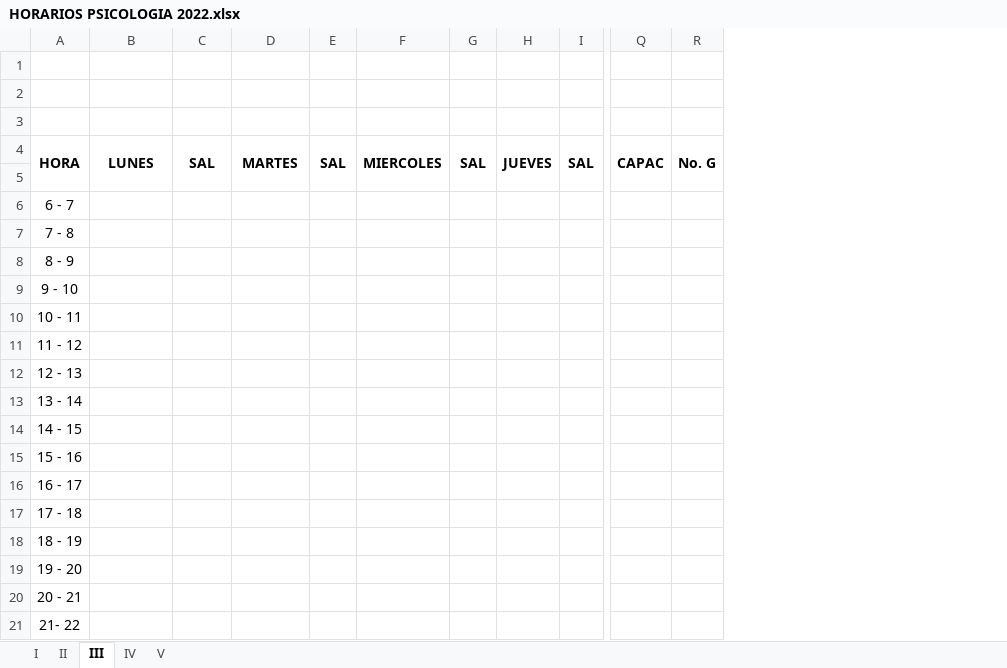
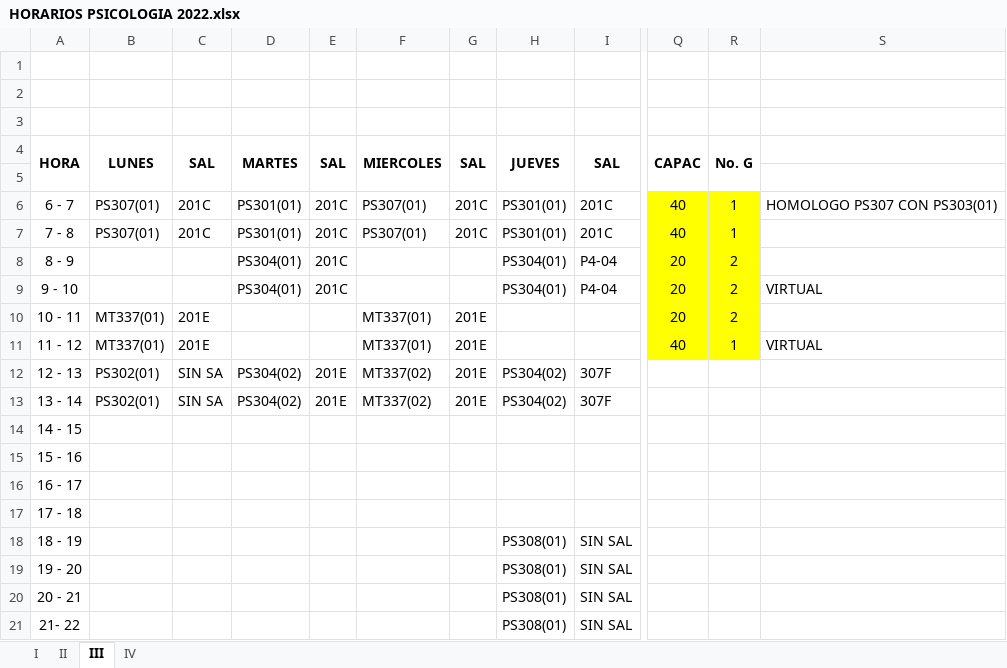
Before and after one commit to omairatapias/DERECHO, an Excel workbook: Psicologia/HORARIOS PSICOLOGIA 2022.xlsx, sheet III, drawn as a sheet; only a part is shown, gaps mark what is left out; values as stored, in another font and other column widths than the file's, no borders; removed rows and columns are numbered as before the commit, all else as after; the diff covers the shown part only; the diff names each change by its address in the sheet, - before the commit and + after, or states it on an @@ line.

```diff
--- a/Psicologia/HORARIOS PSICOLOGIA 2022.xlsx (sheet III)
+++ b/Psicologia/HORARIOS PSICOLOGIA 2022.xlsx (sheet III)
-sheet tab: V
-column H, row 4: JUEVES
-column I, row 4: SAL
+column H, rows 4-21: JUEVES |  | PS301(01) | PS301(01) | PS304(01) | PS304(01) |  |  | PS304(02) | PS304(02) |  |  |  |  | PS308(01) | PS308(01) | PS308(01) | PS308(01)
+column I, rows 4-21: SAL |  | 201C | 201C | P4-04 | P4-04 |  |  | 307F | 307F |  |  |  |  | SIN SAL | SIN SAL | SIN SAL | SIN SAL
+column S, rows 6-11: HOMOLOGO PS307 CON PS303(01) |  |  | VIRTUAL |  | VIRTUAL
-B6:B7: (empty)
+B6:B7: PS307(01)
-C6:C7: (empty)
+C6:C7: 201C
-D6:D7: (empty)
+D6:D7: PS301(01)
-E6:E9: (empty)
+E6:E9: 201C
-F6:F7: (empty)
+F6:F7: PS307(01)
-G6:G7: (empty)
+G6:G7: 201C
-Q6:R11 fill: none
+Q6:R11 fill: #FFFF00
-Q6:Q7: (empty)
+Q6:Q7: 40
-R6:R7: (empty)
+R6:R7: 1
-D8:D9: (empty)
+D8:D9: PS304(01)
-Q8:Q10: (empty)
+Q8:Q10: 20
-R8:R10: (empty)
+R8:R10: 2
-B10:B11: (empty)
+B10:B11: MT337(01)
-C10:C11: (empty)
+C10:C11: 201E
-F10:F11: (empty)
+F10:F11: MT337(01)
-G10:G13: (empty)
+G10:G13: 201E
-Q11: (empty)
+Q11: 40
-R11: (empty)
+R11: 1
-B12:B13: (empty)
+B12:B13: PS302(01)
-C12:C13: (empty)
+C12:C13: SIN SA
-D12:D13: (empty)
+D12:D13: PS304(02)
-E12:E13: (empty)
+E12:E13: 201E
-F12:F13: (empty)
+F12:F13: MT337(02)
```
Also changed, not shown: 1 added column, 12 edited cells and cell formats elsewhere in this sheet, sheet II, sheet I, sheet IV.
